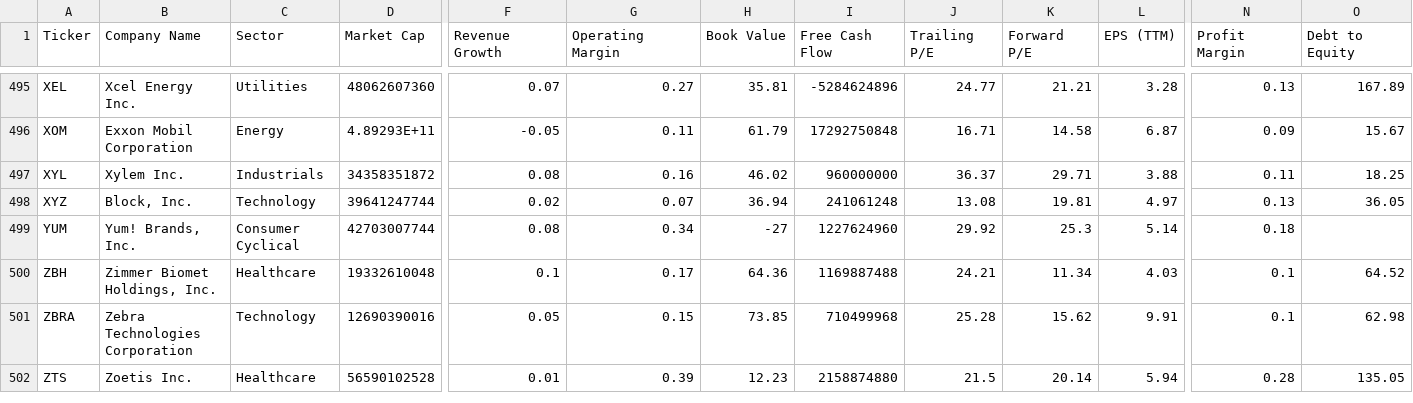
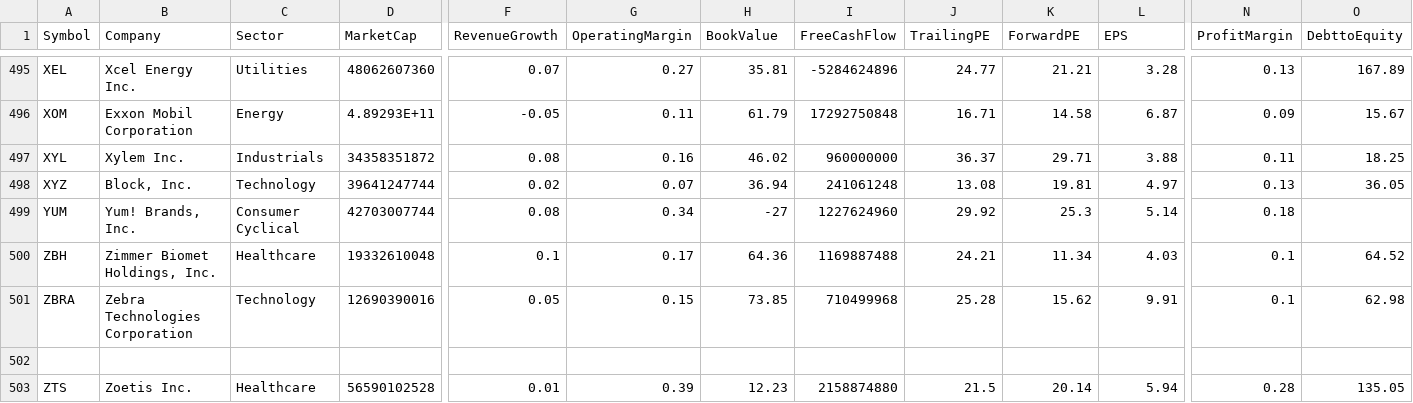
Before and after one commit to mkansakar/ticker, a CSV file: S_and_P500_detailed_fundamentals.csv, drawn as a sheet; only a part is shown, gaps mark what is left out; rows hold the shown columns only; the diff names each change by its address in the sheet, - before the commit and + after, or states it on an @@ line.

Commit message:
header updates

```diff
--- a/S_and_P500_detailed_fundamentals.csv
+++ b/S_and_P500_detailed_fundamentals.csv
-A1: Ticker
+A1: Symbol
-B1: Company Name
+B1: Company
-D1: Market Cap
+D1: MarketCap
-F1: Revenue Growth
+F1: RevenueGrowth
-G1: Operating Margin
+G1: OperatingMargin
-H1: Book Value
+H1: BookValue
-I1: Free Cash Flow
+I1: FreeCashFlow
-J1: Trailing P/E
+J1: TrailingPE
-K1: Forward P/E
+K1: ForwardPE
-L1: EPS (TTM)
+L1: EPS
-N1: Profit Margin
+N1: ProfitMargin
-O1: Debt to Equity
+O1: DebttoEquity
+row 502: (empty)
```
